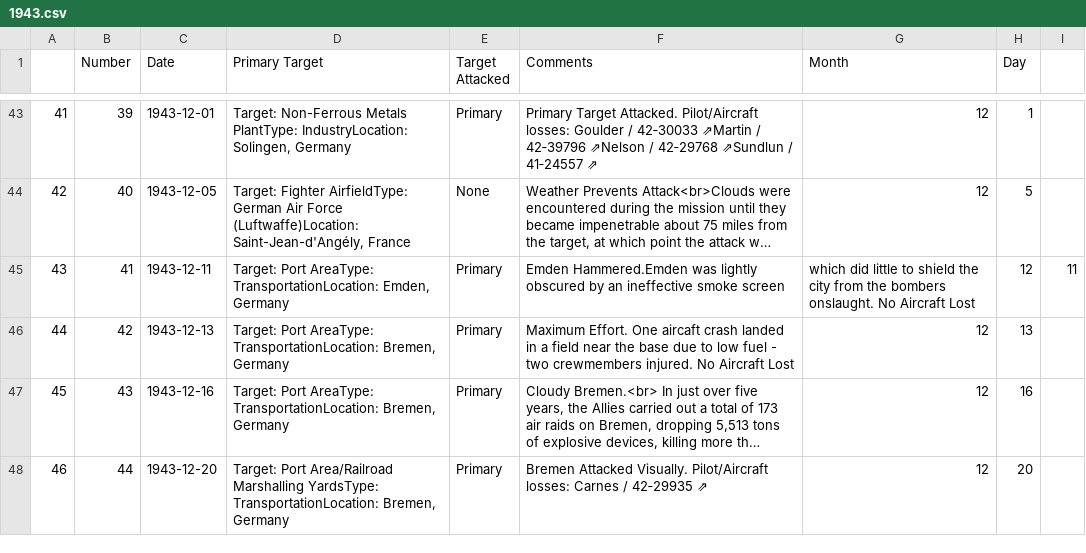
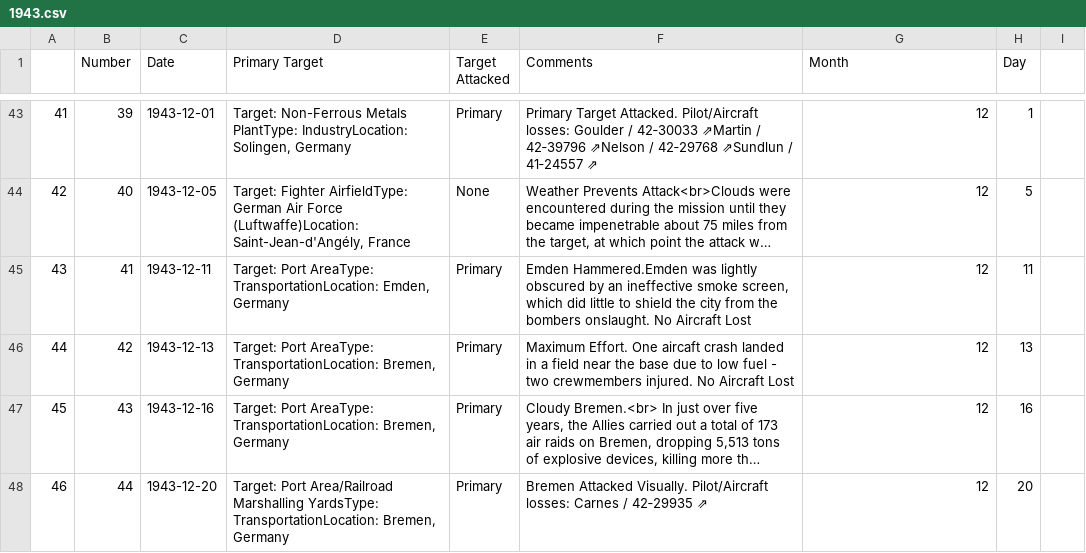
Before and after one commit to velocharts/384th-missions, a CSV file: 1943.csv, drawn as a sheet; only a part is shown, gaps mark what is left out; long unchanged cells end in …; the diff names each change by its address in the sheet, - before the commit and + after, or states it on an @@ line.

Commit message:
Update 1943.csv

```diff
--- a/1943.csv
+++ b/1943.csv
-F45 (Comments): …ineffective smoke screen
+F45 (Comments): …ineffective smoke screen, which did little to shield the city from the bombers onslaught. No Aircraft Lost
-G45 (Month): which did little to shield the city from the bombers onslaught. No Aircraft Lost
+G45 (Month): 12
-H45 (Day): 12
+H45 (Day): 11
-I45: 11
+I45: (empty)
```
